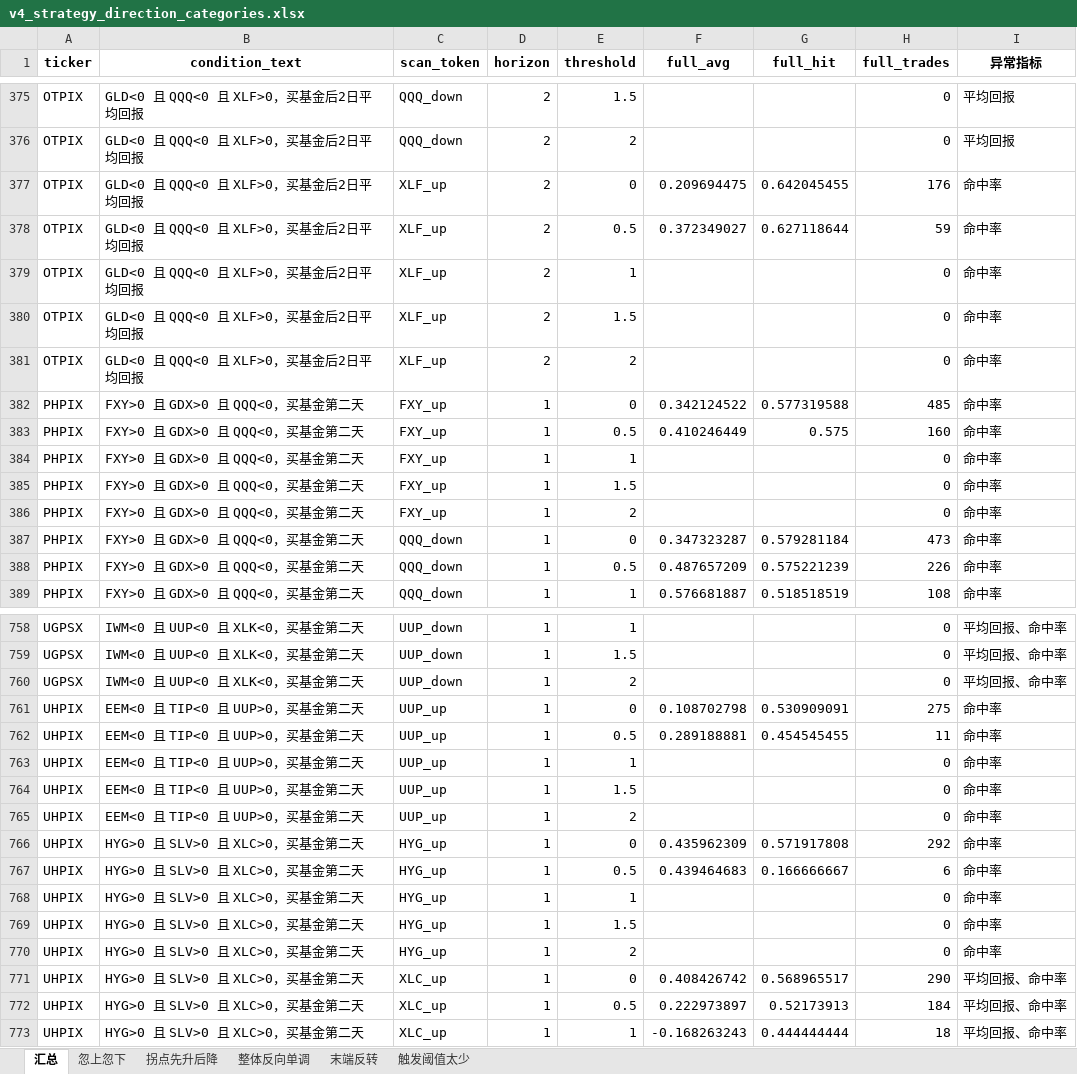
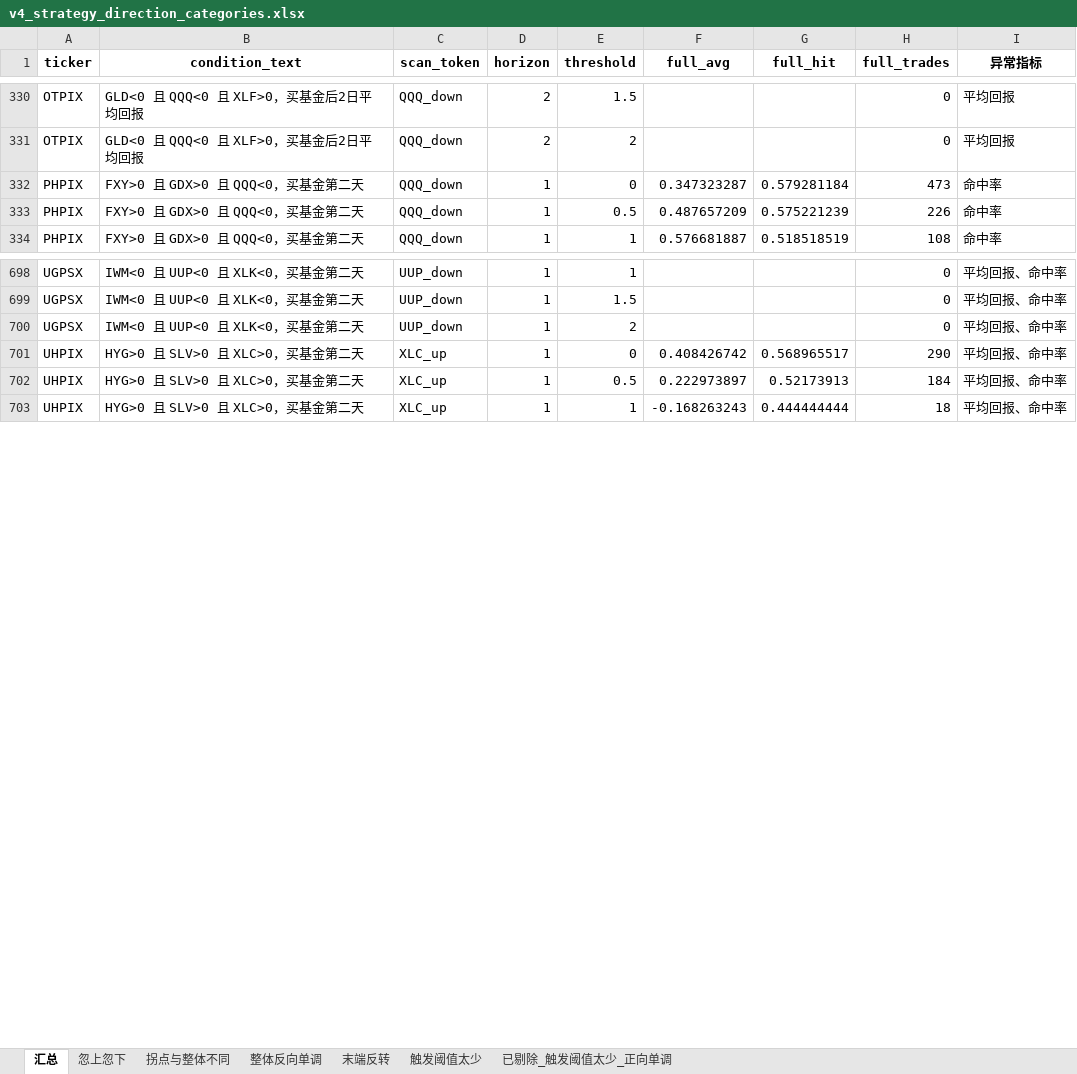
Before and after one commit to iqila0629-gif/ETFs, an Excel workbook: 04_结果/v4_中间结果/v4_稳健性分析/v4_strategy_direction_categories.xlsx, sheet 汇总, drawn as a sheet; only a part is shown, gaps mark what is left out; values as stored, in another font and other column widths than the file's, no borders; the diff covers the shown part only; the diff names each change by its address in the sheet, - before the commit and + after, or states it on an @@ line.

```diff
--- a/04_结果/v4_中间结果/v4_稳健性分析/v4_strategy_direction_categories.xlsx (sheet 汇总)
+++ b/04_结果/v4_中间结果/v4_稳健性分析/v4_strategy_direction_categories.xlsx (sheet 汇总)
-sheet tab: 拐点先升后降
+sheet tab: 拐点与整体不同
+sheet tab: 已剔除_触发阈值太少_正向单调
-row 377: OTPIX | GLD<0 且 QQQ<0 且 XLF>0，买基金后2日平均回报 | XLF_up | 2 | 0 | 0.209694475 | 0.642045455 | 176 | 命中率
-row 378: OTPIX | GLD<0 且 QQQ<0 且 XLF>0，买基金后2日平均回报 | XLF_up | 2 | 0.5 | 0.372349027 | 0.627118644 | 59 | 命中率
-row 379: OTPIX | GLD<0 且 QQQ<0 且 XLF>0，买基金后2日平均回报 | XLF_up | 2 | 1 |  |  | 0 | 命中率
-row 380: OTPIX | GLD<0 且 QQQ<0 且 XLF>0，买基金后2日平均回报 | XLF_up | 2 | 1.5 |  |  | 0 | 命中率
-row 381: OTPIX | GLD<0 且 QQQ<0 且 XLF>0，买基金后2日平均回报 | XLF_up | 2 | 2 |  |  | 0 | 命中率
-row 382: PHPIX | FXY>0 且 GDX>0 且 QQQ<0，买基金第二天 | FXY_up | 1 | 0 | 0.342124522 | 0.577319588 | 485 | 命中率
-row 383: PHPIX | FXY>0 且 GDX>0 且 QQQ<0，买基金第二天 | FXY_up | 1 | 0.5 | 0.410246449 | 0.575 | 160 | 命中率
-row 384: PHPIX | FXY>0 且 GDX>0 且 QQQ<0，买基金第二天 | FXY_up | 1 | 1 |  |  | 0 | 命中率
-row 385: PHPIX | FXY>0 且 GDX>0 且 QQQ<0，买基金第二天 | FXY_up | 1 | 1.5 |  |  | 0 | 命中率
-row 386: PHPIX | FXY>0 且 GDX>0 且 QQQ<0，买基金第二天 | FXY_up | 1 | 2 |  |  | 0 | 命中率
-row 761: UHPIX | EEM<0 且 TIP<0 且 UUP>0，买基金第二天 | UUP_up | 1 | 0 | 0.108702798 | 0.530909091 | 275 | 命中率
-row 762: UHPIX | EEM<0 且 TIP<0 且 UUP>0，买基金第二天 | UUP_up | 1 | 0.5 | 0.289188881 | 0.454545455 | 11 | 命中率
-row 763: UHPIX | EEM<0 且 TIP<0 且 UUP>0，买基金第二天 | UUP_up | 1 | 1 |  |  | 0 | 命中率
-row 764: UHPIX | EEM<0 且 TIP<0 且 UUP>0，买基金第二天 | UUP_up | 1 | 1.5 |  |  | 0 | 命中率
-row 765: UHPIX | EEM<0 且 TIP<0 且 UUP>0，买基金第二天 | UUP_up | 1 | 2 |  |  | 0 | 命中率
-row 766: UHPIX | HYG>0 且 SLV>0 且 XLC>0，买基金第二天 | HYG_up | 1 | 0 | 0.435962309 | 0.571917808 | 292 | 命中率
-row 767: UHPIX | HYG>0 且 SLV>0 且 XLC>0，买基金第二天 | HYG_up | 1 | 0.5 | 0.439464683 | 0.166666667 | 6 | 命中率
-row 768: UHPIX | HYG>0 且 SLV>0 且 XLC>0，买基金第二天 | HYG_up | 1 | 1 |  |  | 0 | 命中率
-row 769: UHPIX | HYG>0 且 SLV>0 且 XLC>0，买基金第二天 | HYG_up | 1 | 1.5 |  |  | 0 | 命中率
-row 770: UHPIX | HYG>0 且 SLV>0 且 XLC>0，买基金第二天 | HYG_up | 1 | 2 |  |  | 0 | 命中率
```
Also changed, not shown: 90 removed rows elsewhere in this sheet, sheet 触发阈值太少, 6 other files.
